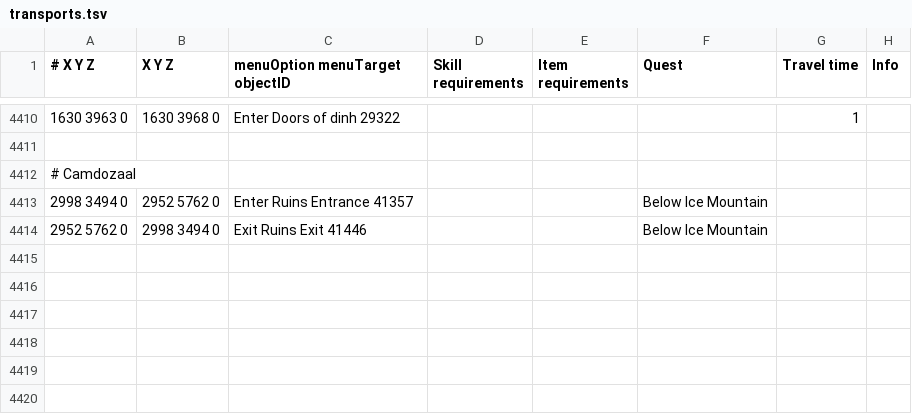
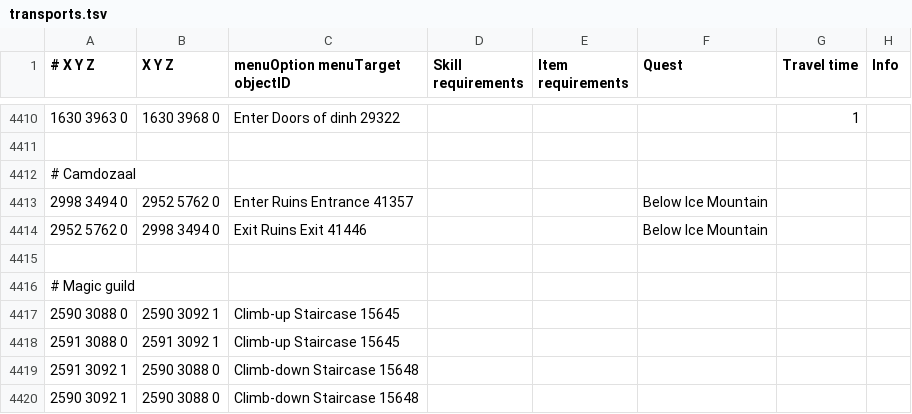
Before and after one commit to NewGenEng/Microbot, a TSV file: runelite-client/src/main/resources/net/runelite/client/plugins/microbot/shortestpath/transports.tsv, drawn as a sheet; only a part is shown, gaps mark what is left out; the diff names each change by its address in the sheet, - before the commit and + after, or states it on an @@ line.

Commit message:
fix: Rs2Walker.java fixes + magic guild staircase added to transports.tsv

```diff
--- a/runelite-client/src/main/resources/net/runelite/client/plugins/microbot/shortestpath/transports.tsv
+++ b/runelite-client/src/main/resources/net/runelite/client/plugins/microbot/shortestpath/transports.tsv
+row 4415: (empty)
+row 4416: # Magic guild
+row 4417: 2590 3088 0 | 2590 3092 1 | Climb-up Staircase 15645
+row 4418: 2591 3088 0 | 2591 3092 1 | Climb-up Staircase 15645
+row 4419: 2591 3092 1 | 2590 3088 0 | Climb-down Staircase 15648
+row 4420: 2590 3092 1 | 2590 3088 0 | Climb-down Staircase 15648
```
Also changed, not shown: 2 other files.
